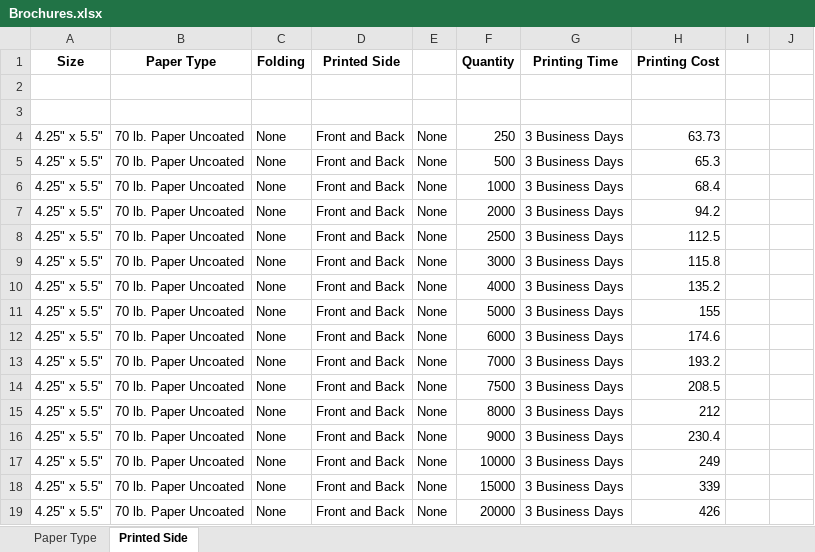
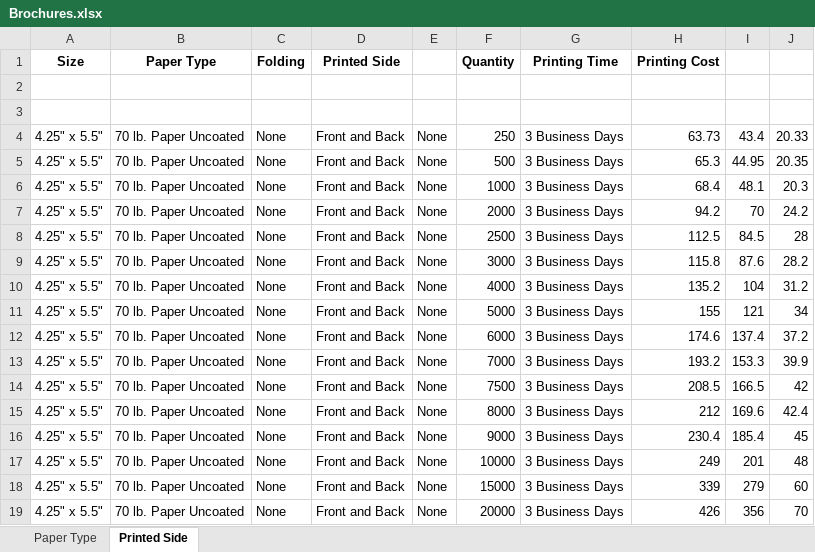
Before and after one commit to eeem77/playwright-node-app, an Excel workbook: Brochures.xlsx, sheet Printed Side, drawn as a sheet; only a part is shown; values as stored, in another font and other column widths than the file's, no borders; the diff covers the shown part only; the diff names each change by its address in the sheet, - before the commit and + after, or states it on an @@ line.

```diff
--- a/Brochures.xlsx (sheet Printed Side)
+++ b/Brochures.xlsx (sheet Printed Side)
-I4: (empty)
+I4: 43.4
-J4: (empty)
+J4: 20.33
-I5: (empty)
+I5: 44.95
-J5: (empty)
+J5: 20.35
-I6: (empty)
+I6: 48.1
-J6: (empty)
+J6: 20.3
-I7: (empty)
+I7: 70
-J7: (empty)
+J7: 24.2
-I8: (empty)
+I8: 84.5
-J8: (empty)
+J8: 28
-I9: (empty)
+I9: 87.6
-J9: (empty)
+J9: 28.2
-I10: (empty)
+I10: 104
-J10: (empty)
+J10: 31.2
-I11: (empty)
+I11: 121
-J11: (empty)
+J11: 34
-I12: (empty)
+I12: 137.4
-J12: (empty)
+J12: 37.2
-I13: (empty)
+I13: 153.3
-J13: (empty)
+J13: 39.9
-I14: (empty)
+I14: 166.5
-J14: (empty)
+J14: 42
-I15: (empty)
+I15: 169.6
-J15: (empty)
+J15: 42.4
-I16: (empty)
+I16: 185.4
-J16: (empty)
+J16: 45
-I17: (empty)
+I17: 201
-J17: (empty)
+J17: 48
-I18: (empty)
+I18: 279
-J18: (empty)
+J18: 60
-I19: (empty)
+I19: 356
-J19: (empty)
+J19: 70
```
Also changed, not shown: 544 edited cells and cell formats elsewhere in this sheet, sheet Paper Type, formulas that keep their value, 2 other files.
